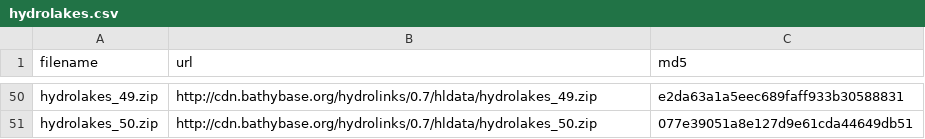
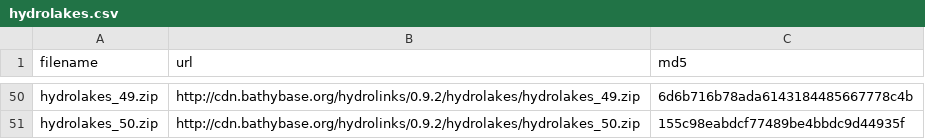
Before and after one commit to cran/hydrolinks, a CSV file: inst/extdata/hydrolakes.csv, drawn as a sheet; only a part is shown, gaps mark what is left out; the diff covers the shown part only.

```diff
--- a/inst/extdata/hydrolakes.csv
+++ b/inst/extdata/hydrolakes.csv
@@ -50,2 +50,2 @@
-"hydrolakes_49.zip","http://cdn.bathybase.org/hydrolinks/0.7/hldata/hydrolakes_49.zip","e2da63a1a5eec689faff933b30588831"
-"hydrolakes_50.zip","http://cdn.bathybase.org/hydrolinks/0.7/hldata/hydrolakes_50.zip","077e39051a8e127d9e61cda44649db51"
+hydrolakes_49.zip,http://cdn.bathybase.org/hydrolinks/0.9.2/hydrolakes/hydrolakes_49.zip,6d6b716b78ada6143184485667778c4b
+hydrolakes_50.zip,http://cdn.bathybase.org/hydrolinks/0.9.2/hydrolakes/hydrolakes_50.zip,155c98eabdcf77489be4bbdc9d44935f
```
Also changed, not shown: 96 edited cells elsewhere in this file, inst/extdata/flowtable.csv, inst/extdata/nhdh.csv, 42 other files.
